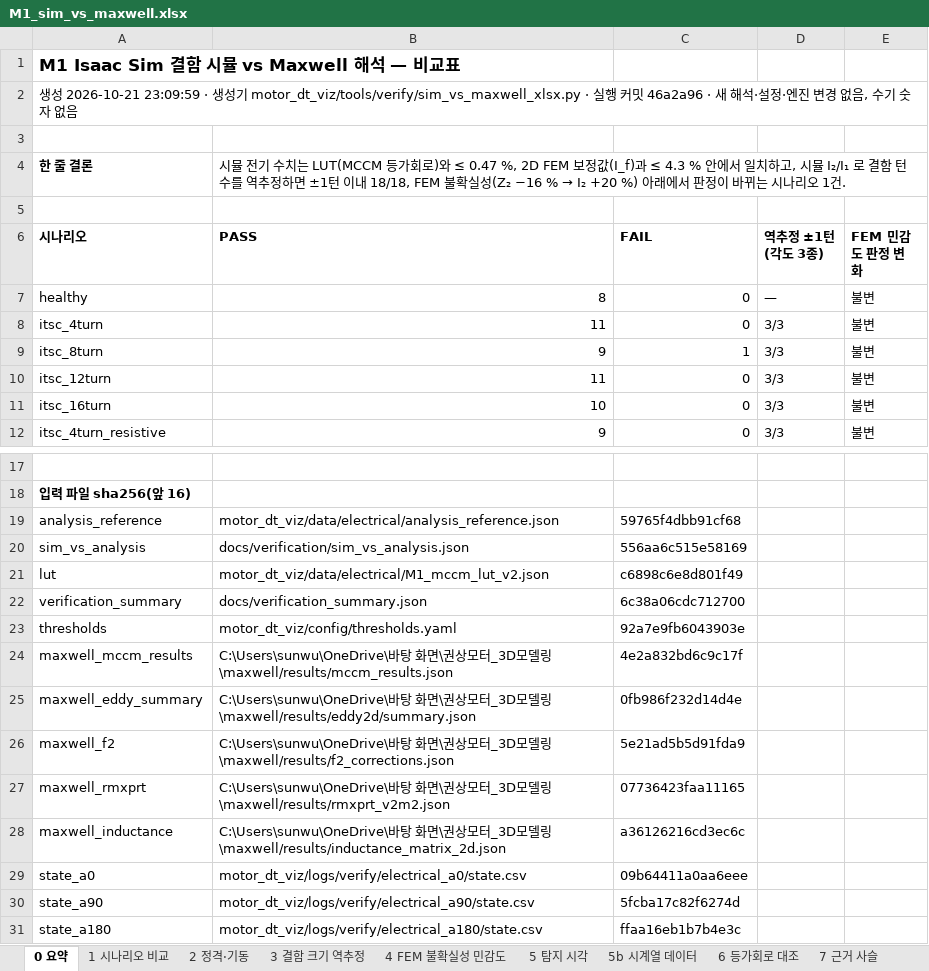
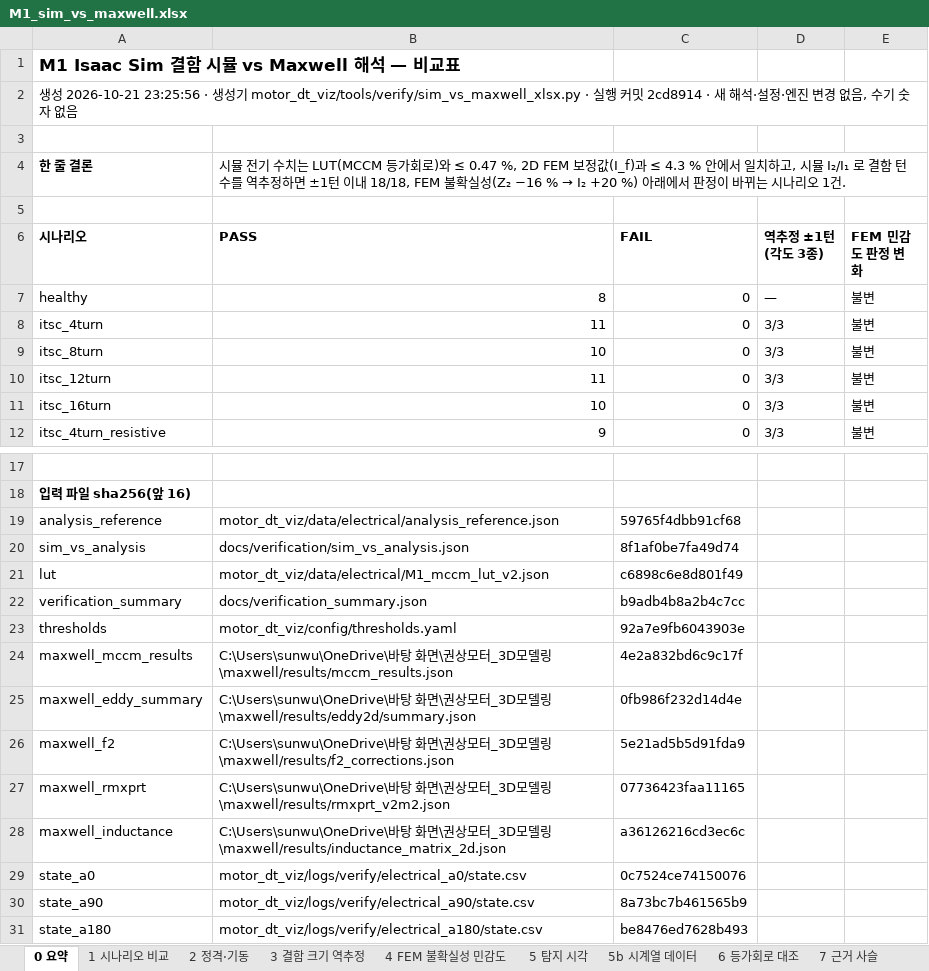
Before and after one commit to kimsunwu4981-ship-it/motor-predictive-maintenance, an Excel workbook: docs/verification/M1_sim_vs_maxwell.xlsx, sheet 0 요약, drawn as a sheet; only a part is shown, gaps mark what is left out; values as stored, in another font and other column widths than the file's, no borders; the diff names each change by its address in the sheet, - before the commit and + after, or states it on an @@ line.

```diff
--- a/docs/verification/M1_sim_vs_maxwell.xlsx (sheet 0 요약)
+++ b/docs/verification/M1_sim_vs_maxwell.xlsx (sheet 0 요약)
-A2 (시나리오): …2026-10-21 23:09:59 · 생성기 motor_dt_viz/tools/verify/sim_vs_maxwell_xlsx.py · 실행 커밋 46a2a96 · 새…
+A2 (시나리오): …2026-10-21 23:25:56 · 생성기 motor_dt_viz/tools/verify/sim_vs_maxwell_xlsx.py · 실행 커밋 2cd8914 · 새…
-B9 (PASS): 9
+B9 (PASS): 10
-C9 (FAIL): 1
+C9 (FAIL): 0
-C20 (FAIL): 556aa6c515e58169
+C20 (FAIL): 8f1af0be7fa49d74
-C22 (FAIL): 6c38a06cdc712700
+C22 (FAIL): b9adb4b8a2b4c7cc
-C29 (FAIL): 09b64411a0aa6eee
+C29 (FAIL): 0c7524ce74150076
-C30 (FAIL): 5fcba17c82f6274d
+C30 (FAIL): 8a73bc7b461565b9
-C31 (FAIL): ffaa16eb1b7b4e3c
+C31 (FAIL): be8476ed7628b493
```
Also changed, not shown: sheet 5b 시계열 데이터, sheet 5 탐지 시각, sheet 1 시나리오 비교, sheet 6 등가회로 대조, sheet 2 정격·기동, sheet 4 FEM 불확실성 민감도, 1 more sheet, charts or pictures, docs/verification/sim_vs_analysis.xlsx, 9 other files.
